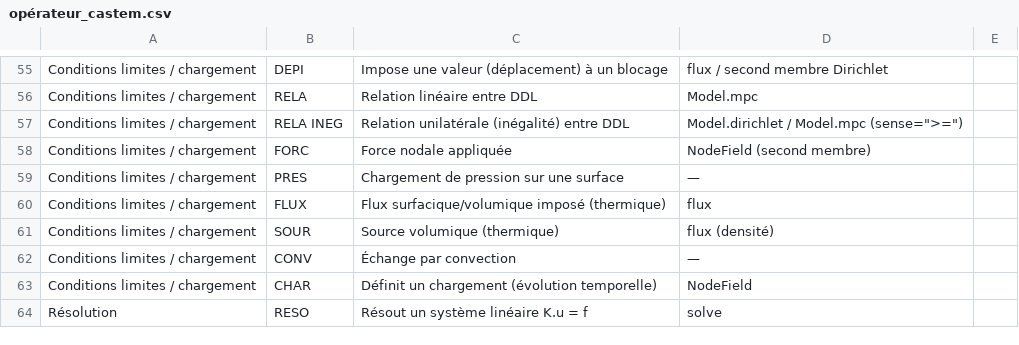
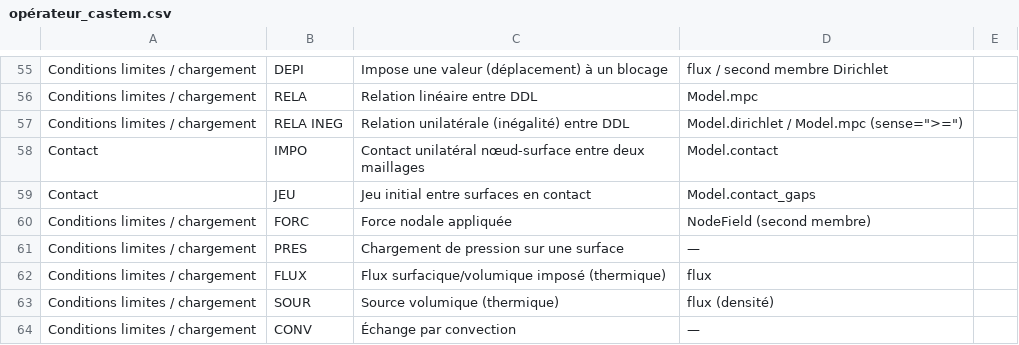
Before and after one commit to Pyrucast/pyrucast, a CSV file: opérateur_castem.csv, drawn as a sheet; only a part is shown, gaps mark what is left out; the shorter side is filled out with more unchanged rows.

```diff
--- a/opérateur_castem.csv
+++ b/opérateur_castem.csv
@@ -57,2 +57,4 @@ Conditions limites / chargement;RELA;Relation linéaire entre DDL;Model.mpc
 Conditions limites / chargement;RELA INEG;Relation unilatérale (inégalité) entre DDL;Model.dirichlet / Model.mpc (sense=">=")
+Contact;IMPO;Contact unilatéral nœud-surface entre deux maillages;Model.contact
+Contact;JEU;Jeu initial entre surfaces en contact;Model.contact_gaps
 Conditions limites / chargement;FORC;Force nodale appliquée;NodeField (second membre)
```
Also changed, not shown: 18 other files.
